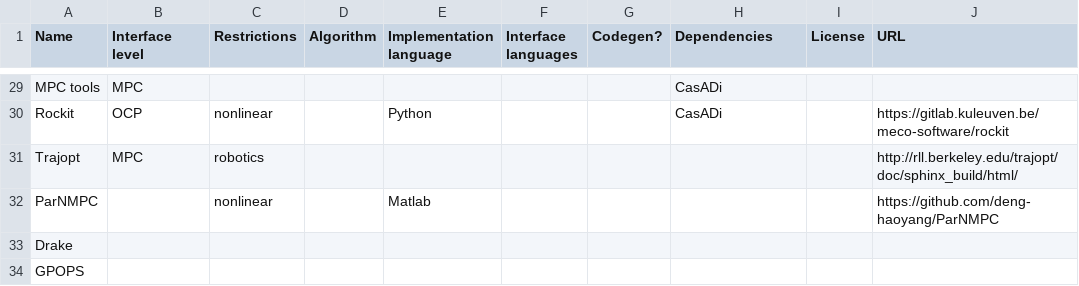
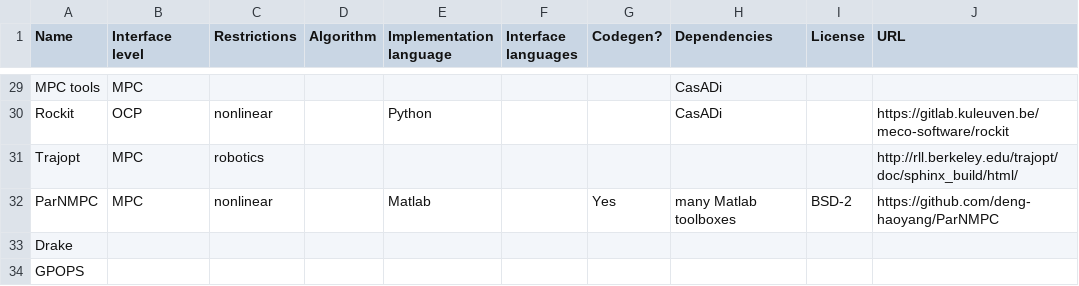
Before and after one commit to meco-group/dynamic_optimization_inventory, a CSV file: list.csv, drawn as a sheet; only a part is shown, gaps mark what is left out; the diff names each change by its address in the sheet, - before the commit and + after, or states it on an @@ line.

Commit message:
parNMPC

```diff
--- a/list.csv
+++ b/list.csv
-B32 (Interface level): (empty)
+B32 (Interface level): MPC
-G32 (Codegen?): (empty)
+G32 (Codegen?): Yes
-H32 (Dependencies): (empty)
+H32 (Dependencies): many Matlab toolboxes
-I32 (License): (empty)
+I32 (License): BSD-2
```
